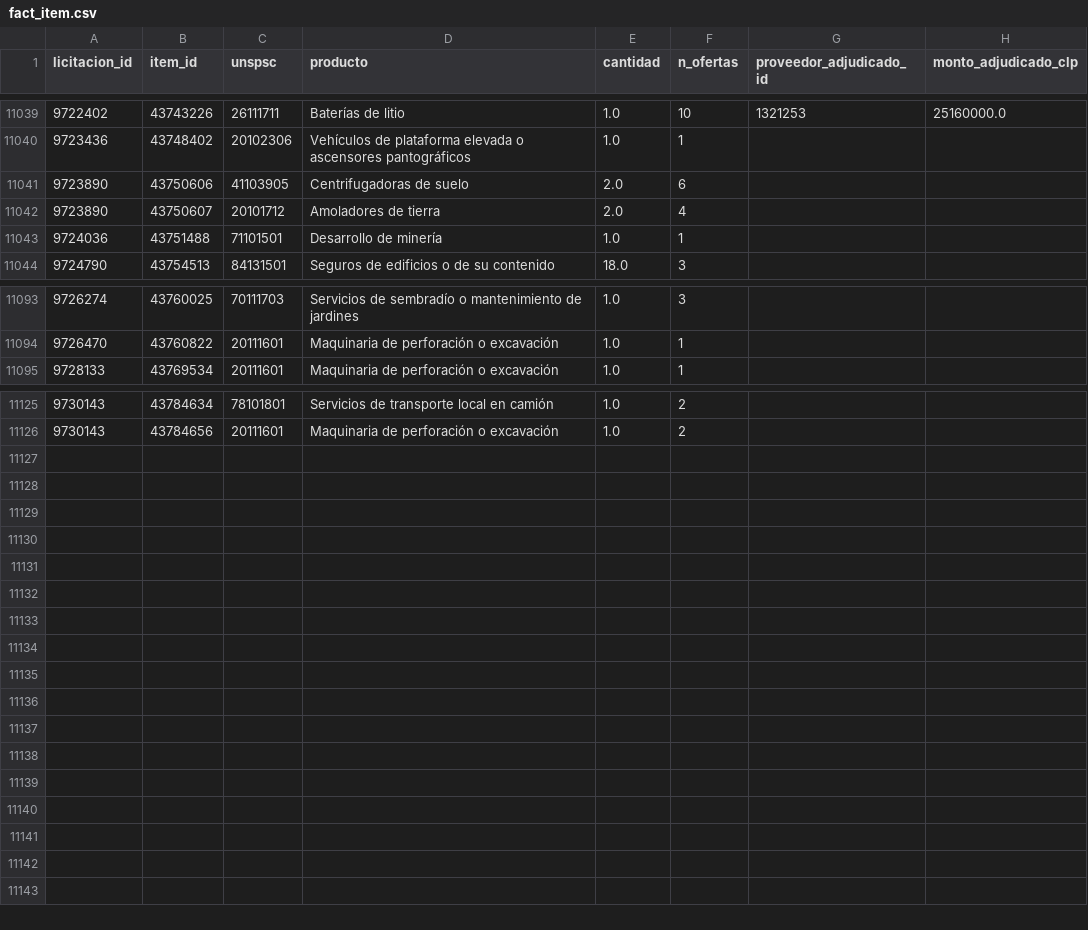
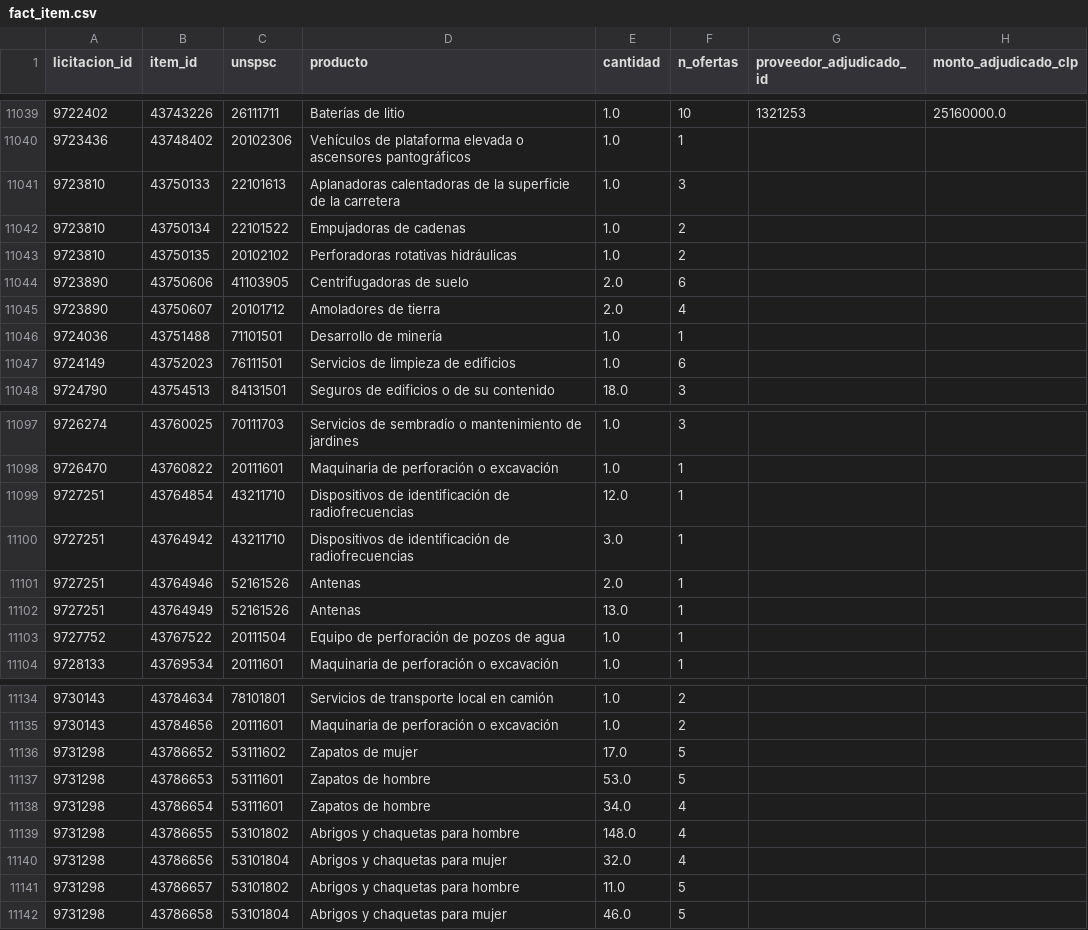
Before and after one commit to jooabarca/mineria-licitaciones-chile, a CSV file: data/fact_item.csv, drawn as a sheet; only a part is shown, gaps mark what is left out.

```diff
--- a/data/fact_item.csv
+++ b/data/fact_item.csv
@@ -11040,2 +11040,5 @@
 9723436,43748402,20102306,Vehículos de plataforma elevada o ascensores pantográficos,1.0,1,,
+9723810,43750133,22101613,Aplanadoras calentadoras de la superficie de la carretera,1.0,3,,
+9723810,43750134,22101522,Empujadoras de cadenas,1.0,2,,
+9723810,43750135,20102102,Perforadoras rotativas hidráulicas,1.0,2,,
 9723890,43750606,41103905,Centrifugadoras de suelo,2.0,6,,
@@ -11043,2 +11046,3 @@
 9724036,43751488,71101501,Desarrollo de minería,1.0,1,,
+9724149,43752023,76111501,Servicios de limpieza de edificios,1.0,6,,
 9724790,43754513,84131501,Seguros de edificios o de su contenido,18.0,3,,
@@ -11094,2 +11098,7 @@
 9726470,43760822,20111601,Maquinaria de perforación o excavación,1.0,1,,
+9727251,43764854,43211710,Dispositivos de identificación de radiofrecuencias,12.0,1,,
+9727251,43764942,43211710,Dispositivos de identificación de radiofrecuencias,3.0,1,,
+9727251,43764946,52161526,Antenas,2.0,1,,
+9727251,43764949,52161526,Antenas,13.0,1,,
+9727752,43767522,20111504,Equipo de perforación de pozos de agua,1.0,1,,
 9728133,43769534,20111601,Maquinaria de perforación o excavación,1.0,1,,
@@ -11126 +11135,8 @@
 9730143,43784656,20111601,Maquinaria de perforación o excavación,1.0,2,,
+9731298,43786652,53111602,Zapatos de mujer,17.0,5,,
+9731298,43786653,53111601,Zapatos de hombre,53.0,5,,
+9731298,43786654,53111601,Zapatos de hombre,34.0,4,,
+9731298,43786655,53101802,Abrigos y chaquetas para hombre,148.0,4,,
+9731298,43786656,53101804,Abrigos y chaquetas para mujer,32.0,4,,
+9731298,43786657,53101802,Abrigos y chaquetas para hombre,11.0,5,,
+9731298,43786658,53101804,Abrigos y chaquetas para mujer,46.0,5,,
```
Also changed, not shown: data/dim_proveedor.csv, data/dim_unspsc.csv, 6 other files.
